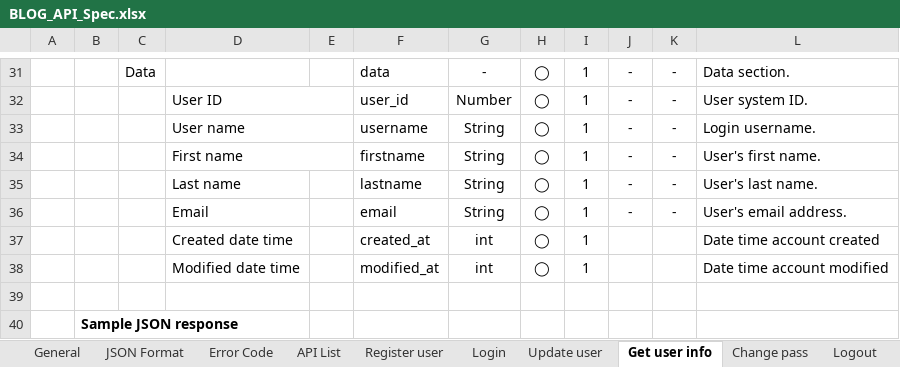
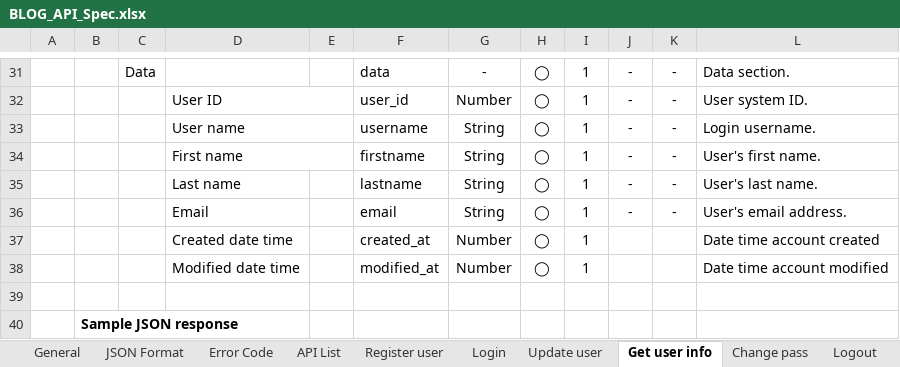
Before and after one commit to lam-vy-mulodo/blog, an Excel workbook: doc/API_Design/API_Spec/BLOG_API_Spec.xlsx, sheet Get user info, drawn as a sheet; only a part is shown, gaps mark what is left out; values as stored, in another font and other column widths than the file's, no borders; charts and pictures not drawn; the diff names each change by its address in the sheet, - before the commit and + after, or states it on an @@ line.

```diff
--- a/doc/API_Design/API_Spec/BLOG_API_Spec.xlsx (sheet Get user info)
+++ b/doc/API_Design/API_Spec/BLOG_API_Spec.xlsx (sheet Get user info)
-G37:G38: int
+G37:G38: Number
```
Also changed, not shown: charts or pictures.
